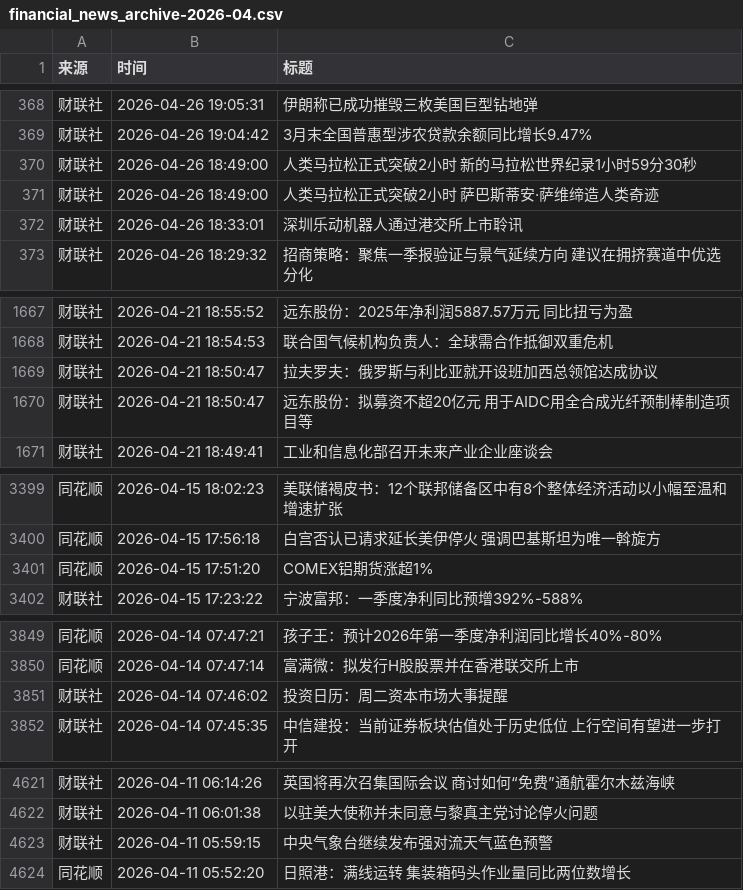
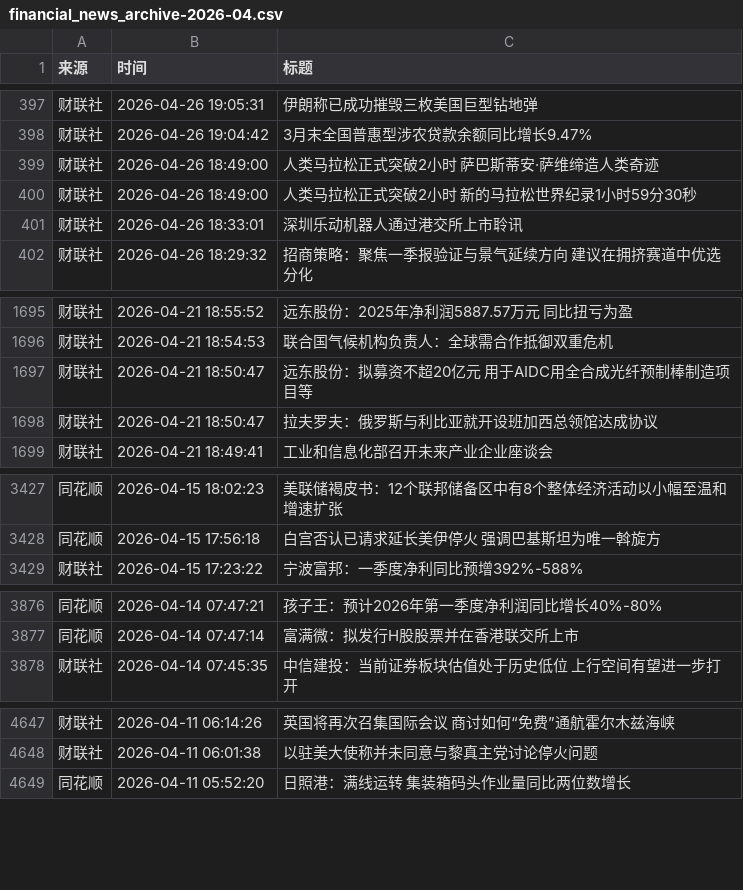
Before and after one commit to xiaoshuochangzai/huiboyanbao, a CSV file: 财经新闻数据/financial_news_archive-2026-04.csv, drawn as a sheet; only a part is shown, gaps mark what is left out; the diff covers the shown part only.

```diff
--- a/财经新闻数据/financial_news_archive-2026-04.csv
+++ b/财经新闻数据/financial_news_archive-2026-04.csv
@@ -369,4 +398,4 @@
 财联社,2026-04-26 19:04:42,3月末全国普惠型涉农贷款余额同比增长9.47%
-财联社,2026-04-26 18:49:00,人类马拉松正式突破2小时 新的马拉松世界纪录1小时59分30秒
 财联社,2026-04-26 18:49:00,人类马拉松正式突破2小时 萨巴斯蒂安·萨维缔造人类奇迹
+财联社,2026-04-26 18:49:00,人类马拉松正式突破2小时 新的马拉松世界纪录1小时59分30秒
 财联社,2026-04-26 18:33:01,深圳乐动机器人通过港交所上市聆讯
@@ -1668,4 +1696,4 @@
 财联社,2026-04-21 18:54:53,联合国气候机构负责人：全球需合作抵御双重危机
-财联社,2026-04-21 18:50:47,拉夫罗夫：俄罗斯与利比亚就开设班加西总领馆达成协议
 财联社,2026-04-21 18:50:47,远东股份：拟募资不超20亿元 用于AIDC用全合成光纤预制棒制造项目等
+财联社,2026-04-21 18:50:47,拉夫罗夫：俄罗斯与利比亚就开设班加西总领馆达成协议
 财联社,2026-04-21 18:49:41,工业和信息化部召开未来产业企业座谈会
@@ -3400,3 +3428,2 @@
 同花顺,2026-04-15 17:56:18,白宫否认已请求延长美伊停火 强调巴基斯坦为唯一斡旋方
-同花顺,2026-04-15 17:51:20,COMEX铝期货涨超1%
 财联社,2026-04-15 17:23:22,宁波富邦：一季度净利同比预增392%-588%
@@ -3850,3 +3877,2 @@
 同花顺,2026-04-14 07:47:14,富满微：拟发行H股股票并在香港联交所上市
-财联社,2026-04-14 07:46:02,投资日历：周二资本市场大事提醒
 财联社,2026-04-14 07:45:35,中信建投：当前证券板块估值处于历史低位 上行空间有望进一步打开
@@ -4622,3 +4648,2 @@
 财联社,2026-04-11 06:01:38,以驻美大使称并未同意与黎真主党讨论停火问题
-财联社,2026-04-11 05:59:15,中央气象台继续发布强对流天气蓝色预警
 同花顺,2026-04-11 05:52:20,日照港：满线运转 集装箱码头作业量同比两位数增长
```
Also changed, not shown: 29 added rows, 1 removed row and 12 moved rows elsewhere in this file, 4 other files.
